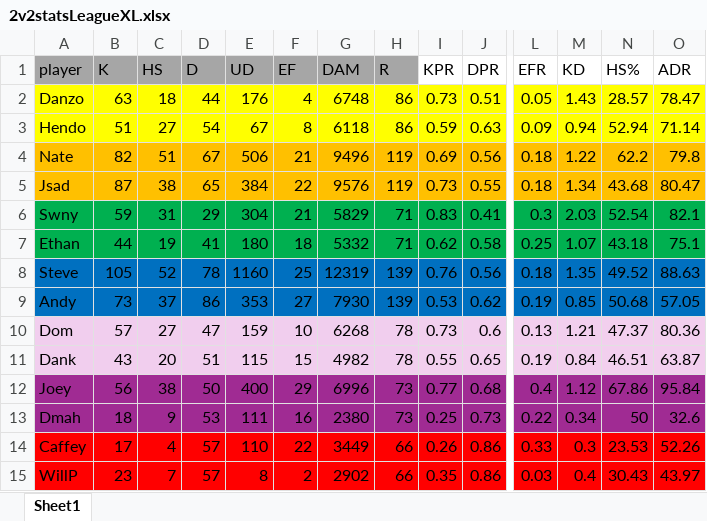
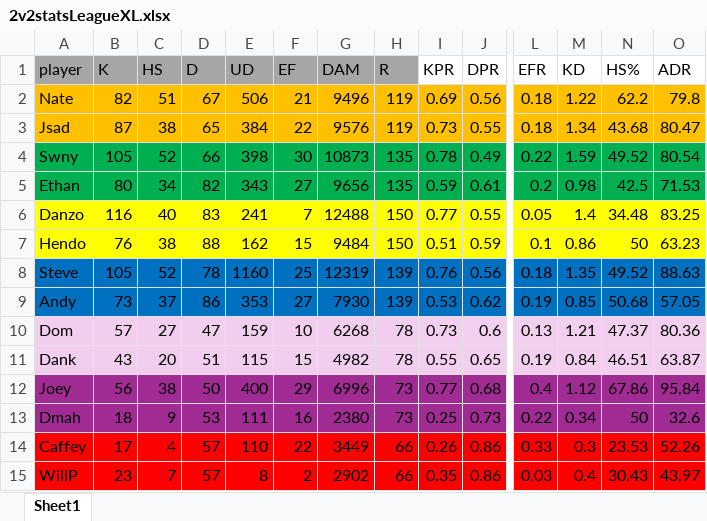
Before and after one commit to PatrickBrady7/broys2v2bot, an Excel workbook: 2v2statsLeagueXL.xlsx, sheet Sheet1, drawn as a sheet; only a part is shown, gaps mark what is left out; values as stored, in another font and other column widths than the file's, no borders; charts and pictures not drawn; removed rows and columns are numbered as before the commit, all else as after; rows hold the shown columns only; the diff covers the shown part only; the diff names each change by its address in the sheet, - before the commit and + after, or states it on an @@ line.

```diff
--- a/2v2statsLeagueXL.xlsx (sheet Sheet1)
+++ b/2v2statsLeagueXL.xlsx (sheet Sheet1)
-row 2: Danzo | 63 | 18 | 44 | 176 | 4 | 6748 | 86 | 0.73 | 0.51 | 0.05 | 1.43 | 28.57 | 78.47
-row 3: Hendo | 51 | 27 | 54 | 67 | 8 | 6118 | 86 | 0.59 | 0.63 | 0.09 | 0.94 | 52.94 | 71.14
-B4 (K): 59
+B4 (K): 105
-C4 (HS): 31
+C4 (HS): 52
-D4 (D): 29
+D4 (D): 66
-E4 (UD): 304
+E4 (UD): 398
-F4 (EF): 21
+F4 (EF): 30
-G4 (DAM): 5829
+G4 (DAM): 10873
-H4:H5 (R): 71
+H4:H5 (R): 135
-I4 (KPR): 0.83
+I4 (KPR): 0.78
-J4 (DPR): 0.41
+J4 (DPR): 0.49
-L4 (EFR): 0.3
+L4 (EFR): 0.22
-M4 (KD): 2.03
+M4 (KD): 1.59
-N4 (HS%): 52.54
+N4 (HS%): 49.52
-O4 (ADR): 82.1
+O4 (ADR): 80.54
-B5 (K): 44
+B5 (K): 80
-C5 (HS): 19
+C5 (HS): 34
-D5 (D): 41
+D5 (D): 82
-E5 (UD): 180
+E5 (UD): 343
-F5 (EF): 18
+F5 (EF): 27
-G5 (DAM): 5332
+G5 (DAM): 9656
-I5 (KPR): 0.62
+I5 (KPR): 0.59
-J5 (DPR): 0.58
+J5 (DPR): 0.61
-L5 (EFR): 0.25
+L5 (EFR): 0.2
-M5 (KD): 1.07
+M5 (KD): 0.98
-N5 (HS%): 43.18
+N5 (HS%): 42.5
-O5 (ADR): 75.1
+O5 (ADR): 71.53
+row 6: Danzo | 116 | 40 | 83 | 241 | 7 | 12488 | 150 | 0.77 | 0.55 | 0.05 | 1.4 | 34.48 | 83.25
+row 7: Hendo | 76 | 38 | 88 | 162 | 15 | 9484 | 150 | 0.51 | 0.59 | 0.1 | 0.86 | 50 | 63.23
```
Also changed, not shown: 4 edited cells elsewhere in this sheet, formulas that keep their value, 2v2statsXL.xlsx, StatsTest.xlsx, 1 other file.
